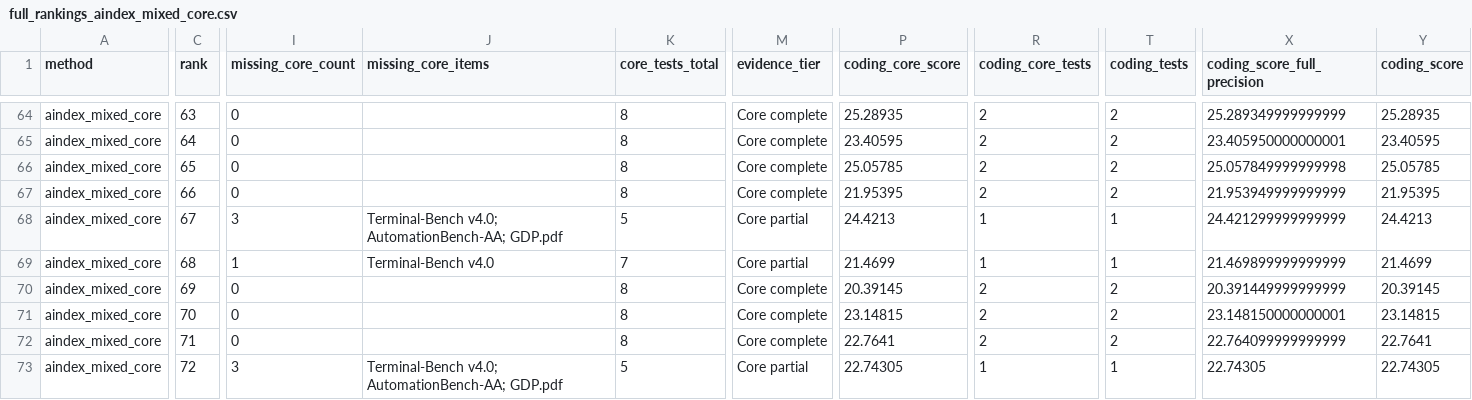
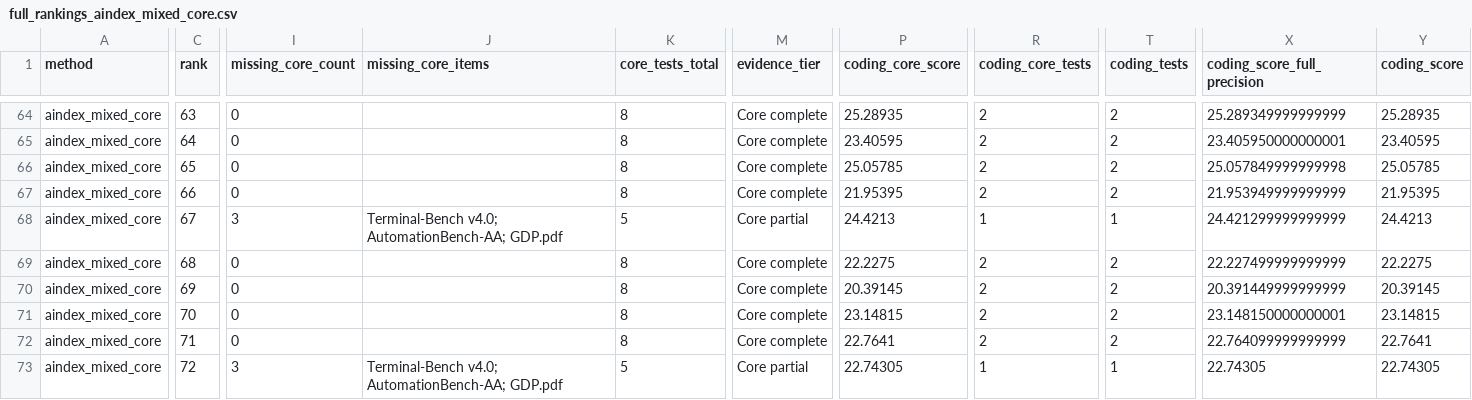
Before and after one commit to TabNahida/AInsights, a CSV file: analysis/irt_leaderboard_exploration/outputs/full_rankings_aindex_mixed_core.csv, drawn as a sheet; only a part is shown, gaps mark what is left out; the diff covers the shown part only; the diff names each change by its address in the sheet, - before the commit and + after, or states it on an @@ line.

```diff
--- a/analysis/irt_leaderboard_exploration/outputs/full_rankings_aindex_mixed_core.csv
+++ b/analysis/irt_leaderboard_exploration/outputs/full_rankings_aindex_mixed_core.csv
-I69 (missing_core_count): 1
+I69 (missing_core_count): 0
-J69 (missing_core_items): Terminal-Bench v4.0
+J69 (missing_core_items): (empty)
-K69 (core_tests_total): 7
+K69 (core_tests_total): 8
-M69 (evidence_tier): Core partial
+M69 (evidence_tier): Core complete
-P69 (coding_core_score): 21.4699
+P69 (coding_core_score): 22.2275
-R69 (coding_core_tests): 1
+R69 (coding_core_tests): 2
-T69 (coding_tests): 1
+T69 (coding_tests): 2
-X69 (coding_score_full_precision): 21.469899999999999
+X69 (coding_score_full_precision): 22.227499999999999
-Y69 (coding_score): 21.4699
+Y69 (coding_score): 22.2275
```
Also changed, not shown: 13 edited cells elsewhere in this file, ArtificialAnalysis/artificialanalysis_raw_scores_wide.csv, analysis/irt_leaderboard_exploration/outputs/full_rankings_aindex_scheme18.csv, 18 other files.
